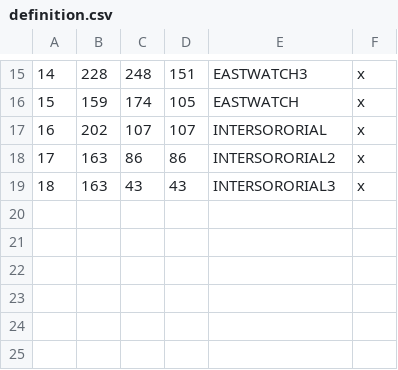
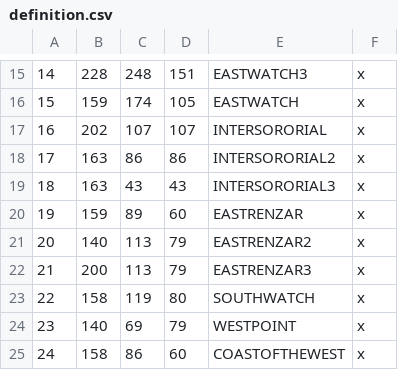
Before and after one commit to marsasgrg/Renatus, a CSV file: map_data/definition.csv, drawn as a sheet; only a part is shown, gaps mark what is left out; the diff names each change by its address in the sheet, - before the commit and + after, or states it on an @@ line.

```diff
--- a/map_data/definition.csv
+++ b/map_data/definition.csv
+row 20: 19 | 159 | 89 | 60 | EASTRENZAR | x
+row 21: 20 | 140 | 113 | 79 | EASTRENZAR2 | x
+row 22: 21 | 200 | 113 | 79 | EASTRENZAR3 | x
+row 23: 22 | 158 | 119 | 80 | SOUTHWATCH | x
+row 24: 23 | 140 | 69 | 79 | WESTPOINT | x
+row 25: 24 | 158 | 86 | 60 | COASTOFTHEWEST | x
```
Also changed, not shown: 2 other files.
